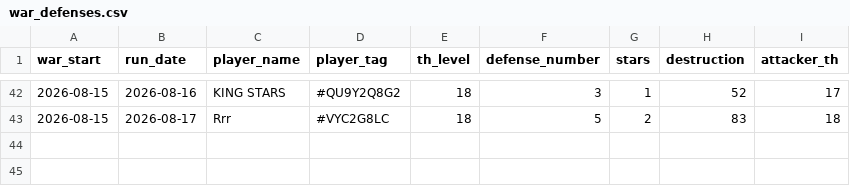
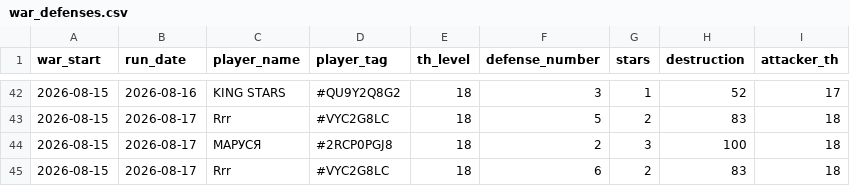
Before and after one commit to irisMoonwhisper/clash-of-clansh-scripts, a CSV file: war_defenses.csv, drawn as a sheet; only a part is shown, gaps mark what is left out.

```diff
--- a/war_defenses.csv
+++ b/war_defenses.csv
@@ -43 +43,3 @@ war_start;run_date;player_name;player_tag;th_level;defense_number;stars;destruct
 2026-08-15;2026-08-17;Rrr;#VYC2G8LC;18;5;2;83;18
+2026-08-15;2026-08-17;МАРУСЯ;#2RCP0PGJ8;18;2;3;100;18
+2026-08-15;2026-08-17;Rrr;#VYC2G8LC;18;6;2;83;18
```
Also changed, not shown: war_attacks.csv.
